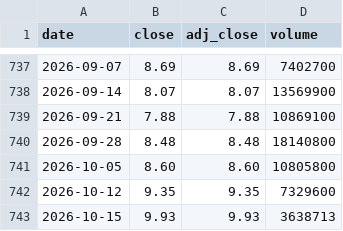
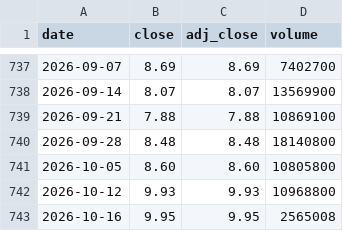
Before and after one commit to cri8-gemini/cri8-gemini.github.io, a CSV file: data/stocks/BLMN.csv, drawn as a sheet; only a part is shown, gaps mark what is left out.

```diff
--- a/data/stocks/BLMN.csv
+++ b/data/stocks/BLMN.csv
@@ -741,3 +741,3 @@ date,close,adj_close,volume
 2026-10-05,8.60,8.60,10805800
-2026-10-12,9.35,9.35,7329600
-2026-10-15,9.93,9.93,3638713
+2026-10-12,9.93,9.93,10968800
+2026-10-16,9.95,9.95,2565008
```
Also changed, not shown: data/newsline_issues.csv, data/stocks/BJRI.csv, 10 other files.
